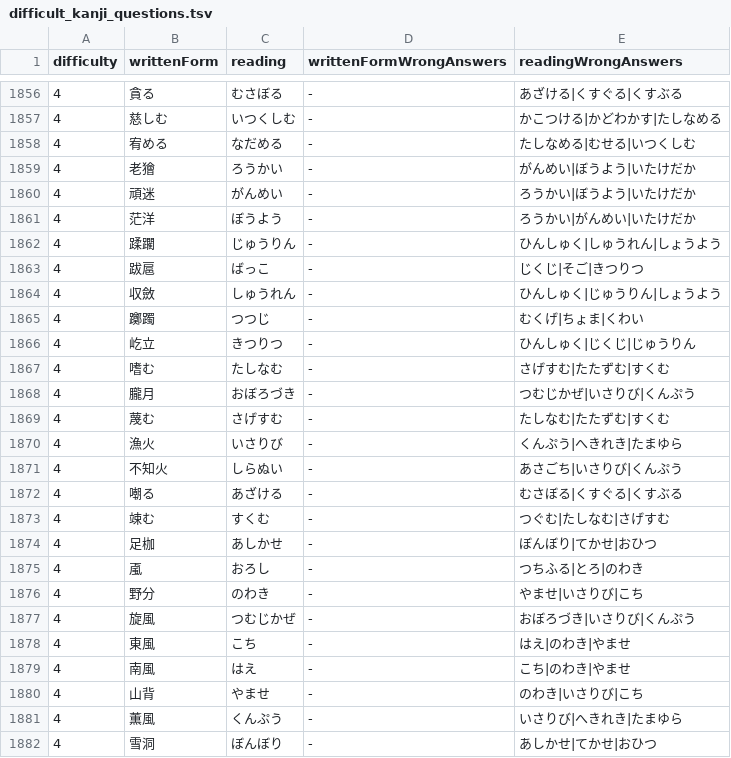
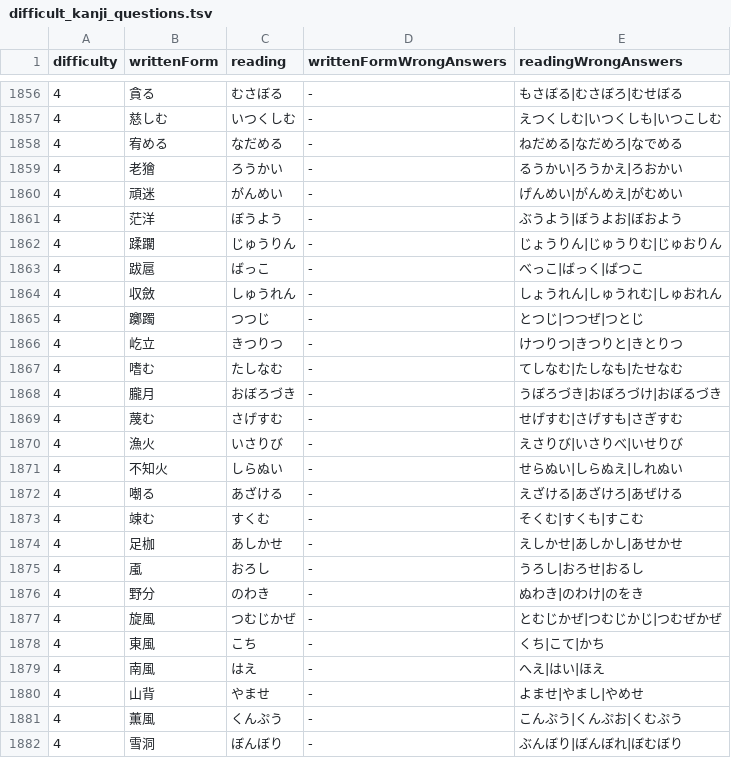
Before and after one commit to bvlion/PlayInNotification, a TSV file: app/src/main/assets/difficult_kanji_questions.tsv, drawn as a sheet; only a part is shown, gaps mark what is left out; the diff covers the shown part only.

Commit message:
Apply revised level four answer candidates

```diff
--- a/app/src/main/assets/difficult_kanji_questions.tsv
+++ b/app/src/main/assets/difficult_kanji_questions.tsv
@@ -1856,27 +1856,27 @@ difficulty	writtenForm	reading	writtenFormWrongAnswers	readingWrongAnswers
-4	貪る	むさぼる	-	あざける|くすぐる|くすぶる
-4	慈しむ	いつくしむ	-	かこつける|かどわかす|たしなめる
-4	宥める	なだめる	-	たしなめる|むせる|いつくしむ
-4	老獪	ろうかい	-	がんめい|ぼうよう|いたけだか
-4	頑迷	がんめい	-	ろうかい|ぼうよう|いたけだか
-4	茫洋	ぼうよう	-	ろうかい|がんめい|いたけだか
-4	蹂躙	じゅうりん	-	ひんしゅく|しゅうれん|しょうよう
-4	跋扈	ばっこ	-	じくじ|そご|きつりつ
-4	収斂	しゅうれん	-	ひんしゅく|じゅうりん|しょうよう
-4	躑躅	つつじ	-	むくげ|ちょま|くわい
-4	屹立	きつりつ	-	ひんしゅく|じくじ|じゅうりん
-4	嗜む	たしなむ	-	さげすむ|たたずむ|すくむ
-4	朧月	おぼろづき	-	つむじかぜ|いさりび|くんぷう
-4	蔑む	さげすむ	-	たしなむ|たたずむ|すくむ
-4	漁火	いさりび	-	くんぷう|へきれき|たまゆら
-4	不知火	しらぬい	-	あさごち|いさりび|くんぷう
-4	嘲る	あざける	-	むさぼる|くすぐる|くすぶる
-4	竦む	すくむ	-	つぐむ|たしなむ|さげすむ
-4	足枷	あしかせ	-	ぼんぼり|てかせ|おひつ
-4	颪	おろし	-	つちふる|とろ|のわき
-4	野分	のわき	-	やませ|いさりび|こち
-4	旋風	つむじかぜ	-	おぼろづき|いさりび|くんぷう
-4	東風	こち	-	はえ|のわき|やませ
-4	南風	はえ	-	こち|のわき|やませ
-4	山背	やませ	-	のわき|いさりび|こち
-4	薫風	くんぷう	-	いさりび|へきれき|たまゆら
-4	雪洞	ぼんぼり	-	あしかせ|てかせ|おひつ
+4	貪る	むさぼる	-	もさぼる|むさぼろ|むせぼる
+4	慈しむ	いつくしむ	-	えつくしむ|いつくしも|いつこしむ
+4	宥める	なだめる	-	ねだめる|なだめろ|なでめる
+4	老獪	ろうかい	-	るうかい|ろうかえ|ろおかい
+4	頑迷	がんめい	-	げんめい|がんめえ|がむめい
+4	茫洋	ぼうよう	-	ぶうよう|ぼうよお|ぼおよう
+4	蹂躙	じゅうりん	-	じょうりん|じゅうりむ|じゅおりん
+4	跋扈	ばっこ	-	べっこ|ばっく|ばつこ
+4	収斂	しゅうれん	-	しょうれん|しゅうれむ|しゅおれん
+4	躑躅	つつじ	-	とつじ|つつぜ|つとじ
+4	屹立	きつりつ	-	けつりつ|きつりと|きとりつ
+4	嗜む	たしなむ	-	てしなむ|たしなも|たせなむ
+4	朧月	おぼろづき	-	うぼろづき|おぼろづけ|おぼるづき
+4	蔑む	さげすむ	-	せげすむ|さげすも|さぎすむ
+4	漁火	いさりび	-	えさりび|いさりべ|いせりび
+4	不知火	しらぬい	-	せらぬい|しらぬえ|しれぬい
+4	嘲る	あざける	-	えざける|あざけろ|あぜける
+4	竦む	すくむ	-	そくむ|すくも|すこむ
+4	足枷	あしかせ	-	えしかせ|あしかし|あせかせ
+4	颪	おろし	-	うろし|おろせ|おるし
+4	野分	のわき	-	ぬわき|のわけ|のをき
+4	旋風	つむじかぜ	-	とむじかぜ|つむじかじ|つむぜかぜ
+4	東風	こち	-	くち|こて|かち
+4	南風	はえ	-	へえ|はい|ほえ
+4	山背	やませ	-	よませ|やまし|やめせ
+4	薫風	くんぷう	-	こんぷう|くんぷお|くむぷう
+4	雪洞	ぼんぼり	-	ぶんぼり|ぼんぼれ|ぼむぼり
```
Also changed, not shown: 73 edited cells elsewhere in this file.
